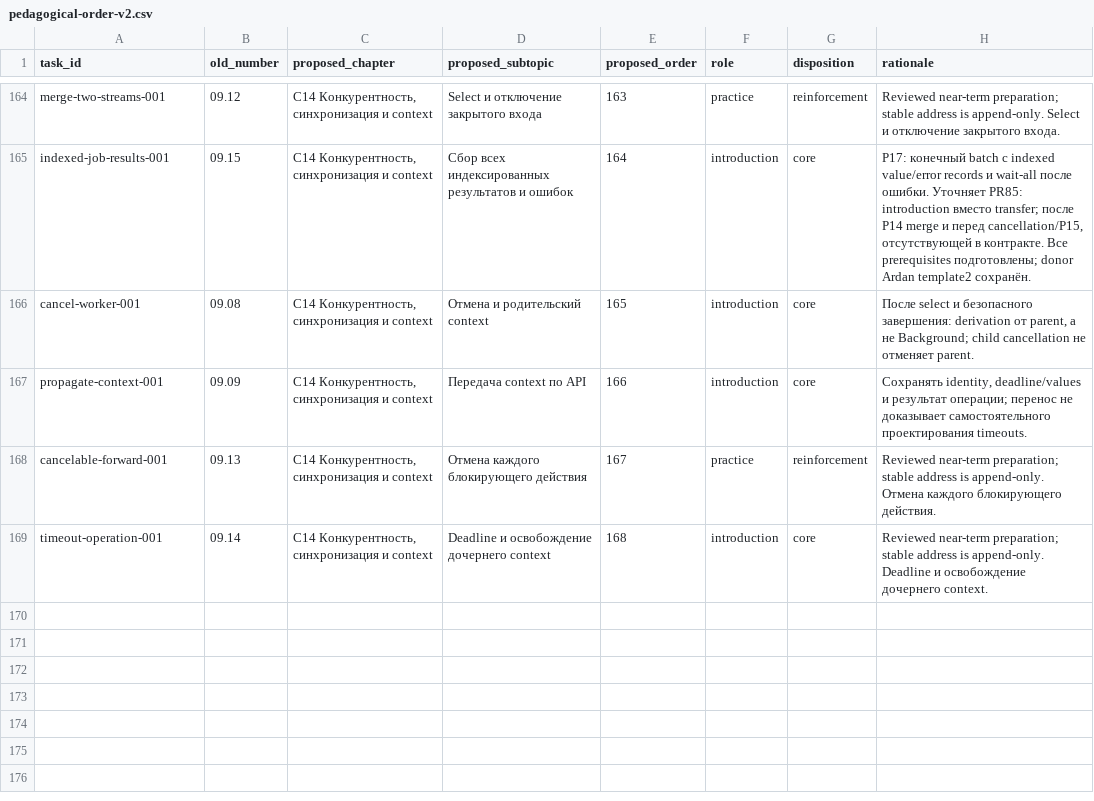
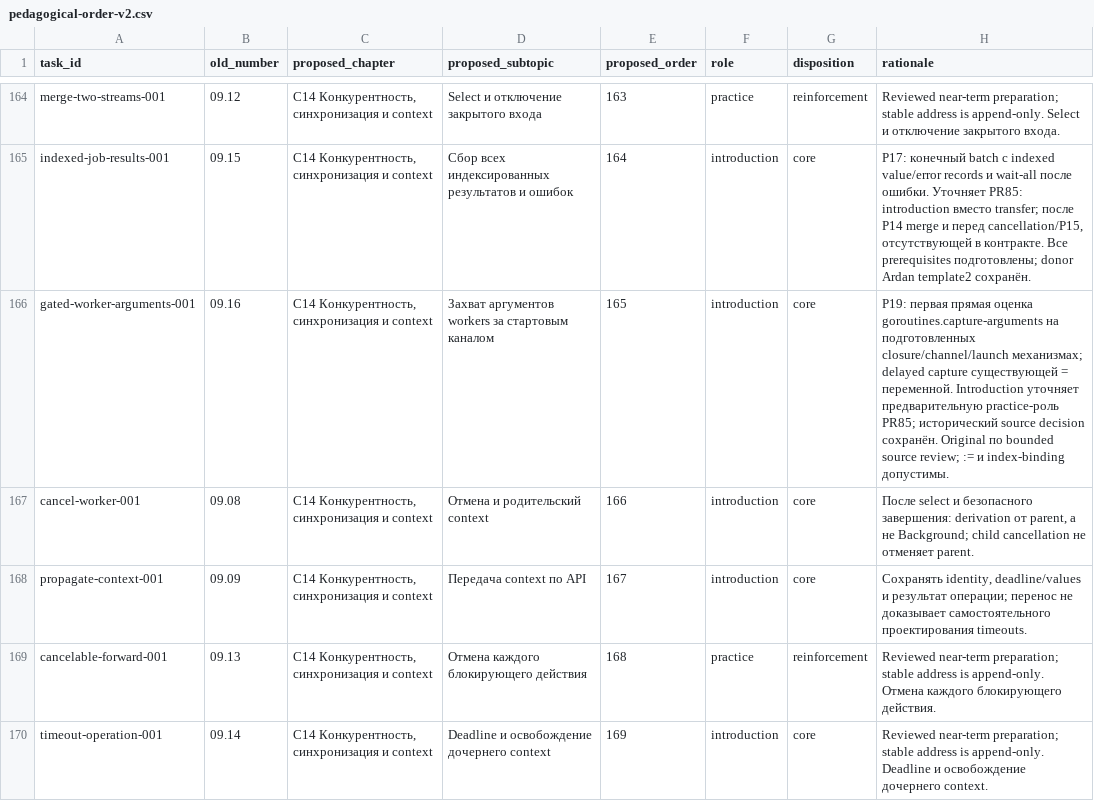
Before and after one commit to EarthMoonTransit/go-learn, a CSV file: curriculum/plans/pedagogical-order-v2.csv, drawn as a sheet; only a part is shown, gaps mark what is left out.

Commit message:
Place P19 capture lesson and refresh validated bank reports

```diff
--- a/curriculum/plans/pedagogical-order-v2.csv
+++ b/curriculum/plans/pedagogical-order-v2.csv
@@ -165,5 +165,6 @@ merge-two-streams-001,09.12,"C14 Конкурентность, синхрони
 indexed-job-results-001,09.15,"C14 Конкурентность, синхронизация и context",Сбор всех индексированных результатов и ошибок,164,introduction,core,"P17: конечный batch с indexed value/error records и wait-all после ошибки. Уточняет PR85: introduction вместо transfer; после P14 merge и перед cancellation/P15, отсутствующей в контракте. Все prerequisites подготовлены; donor Ardan template2 сохранён."
-cancel-worker-001,09.08,"C14 Конкурентность, синхронизация и context",Отмена и родительский context,165,introduction,core,"После select и безопасного завершения: derivation от parent, а не Background; child cancellation не отменяет parent."
-propagate-context-001,09.09,"C14 Конкурентность, синхронизация и context",Передача context по API,166,introduction,core,"Сохранять identity, deadline/values и результат операции; перенос не доказывает самостоятельного проектирования timeouts."
-cancelable-forward-001,09.13,"C14 Конкурентность, синхронизация и context",Отмена каждого блокирующего действия,167,practice,reinforcement,Reviewed near-term preparation; stable address is append-only. Отмена каждого блокирующего действия.
-timeout-operation-001,09.14,"C14 Конкурентность, синхронизация и context",Deadline и освобождение дочернего context,168,introduction,core,Reviewed near-term preparation; stable address is append-only. Deadline и освобождение дочернего context.
+gated-worker-arguments-001,09.16,"C14 Конкурентность, синхронизация и context",Захват аргументов workers за стартовым каналом,165,introduction,core,P19: первая прямая оценка goroutines.capture-arguments на подготовленных closure/channel/launch механизмах; delayed capture существующей = переменной. Introduction уточняет предварительную practice-роль PR85; исторический source decision сохранён. Original по bounded source review; := и index-binding допустимы.
+cancel-worker-001,09.08,"C14 Конкурентность, синхронизация и context",Отмена и родительский context,166,introduction,core,"После select и безопасного завершения: derivation от parent, а не Background; child cancellation не отменяет parent."
+propagate-context-001,09.09,"C14 Конкурентность, синхронизация и context",Передача context по API,167,introduction,core,"Сохранять identity, deadline/values и результат операции; перенос не доказывает самостоятельного проектирования timeouts."
+cancelable-forward-001,09.13,"C14 Конкурентность, синхронизация и context",Отмена каждого блокирующего действия,168,practice,reinforcement,Reviewed near-term preparation; stable address is append-only. Отмена каждого блокирующего действия.
+timeout-operation-001,09.14,"C14 Конкурентность, синхронизация и context",Deadline и освобождение дочернего context,169,introduction,core,Reviewed near-term preparation; stable address is append-only. Deadline и освобождение дочернего context.
```
Also changed, not shown: 6 other files.
